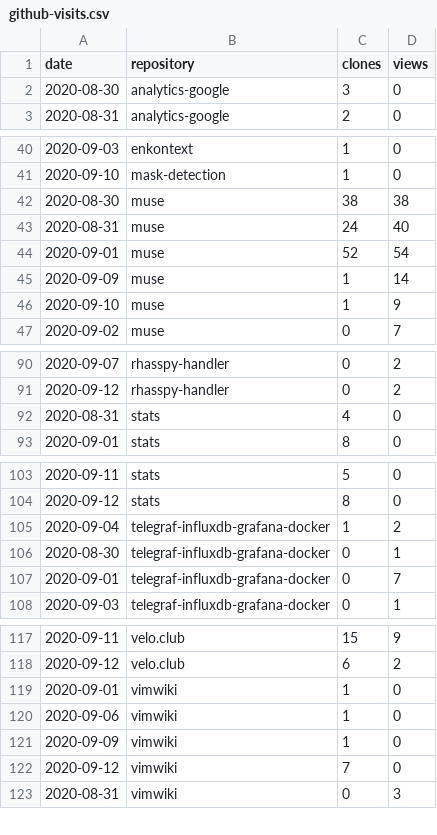
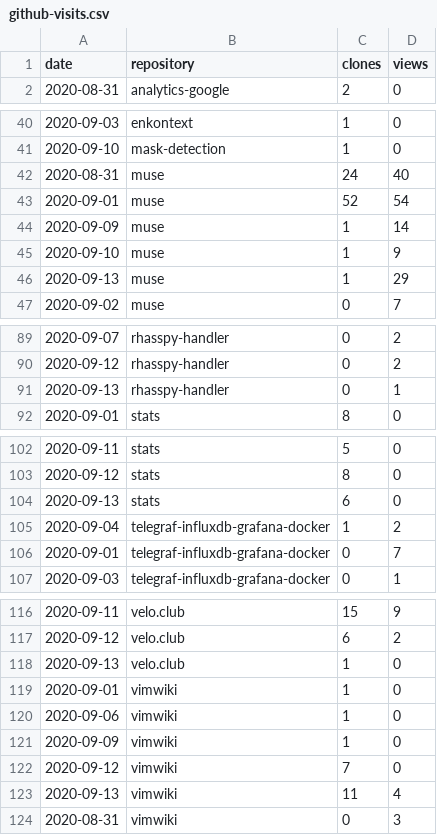
Before and after one commit to cristianpb/stats, a CSV file: github-visits.csv, drawn as a sheet; only a part is shown, gaps mark what is left out; the diff covers the shown part only.

```diff
--- a/github-visits.csv
+++ b/github-visits.csv
@@ -1,3 +1,2 @@
 date,repository,clones,views
-2020-08-30,analytics-google,3,0
 2020-08-31,analytics-google,2,0
@@ -41,3 +41,2 @@ date,repository,clones,views
 2020-09-10,mask-detection,1,0
-2020-08-30,muse,38,38
 2020-08-31,muse,24,40
@@ -46,2 +45,3 @@ date,repository,clones,views
 2020-09-10,muse,1,9
+2020-09-13,muse,1,29
 2020-09-02,muse,0,7
@@ -91,3 +90,3 @@ date,repository,clones,views
 2020-09-12,rhasspy-handler,0,2
-2020-08-31,stats,4,0
+2020-09-13,rhasspy-handler,0,1
 2020-09-01,stats,8,0
@@ -104,4 +103,4 @@ date,repository,clones,views
 2020-09-12,stats,8,0
+2020-09-13,stats,6,0
 2020-09-04,telegraf-influxdb-grafana-docker,1,2
-2020-08-30,telegraf-influxdb-grafana-docker,0,1
 2020-09-01,telegraf-influxdb-grafana-docker,0,7
@@ -118,2 +117,3 @@ date,repository,clones,views
 2020-09-12,velo.club,6,2
+2020-09-13,velo.club,1,0
 2020-09-01,vimwiki,1,0
@@ -122,2 +122,3 @@ date,repository,clones,views
 2020-09-12,vimwiki,7,0
+2020-09-13,vimwiki,11,4
 2020-08-31,vimwiki,0,3
```
Also changed, not shown: 5 added rows and 5 removed rows elsewhere in this file, github-repositories.csv.
